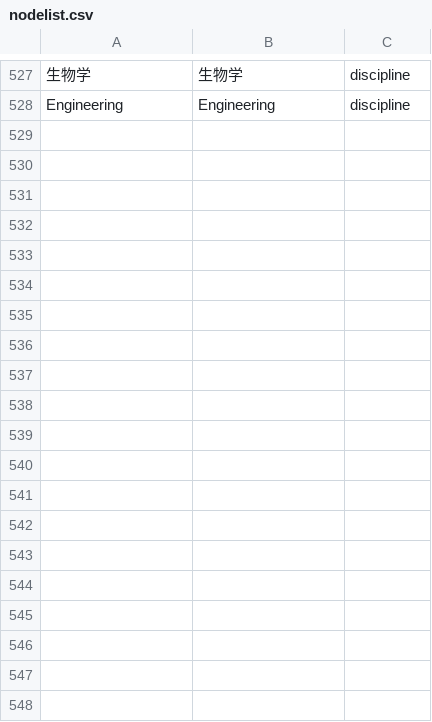
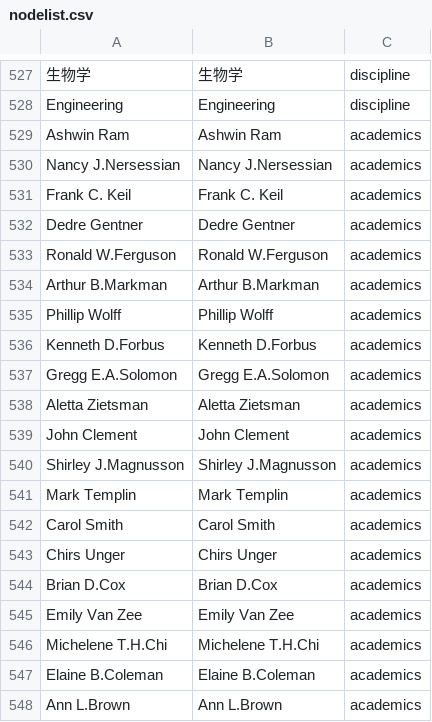
Before and after one commit to JingjingBNU/The-Learning-Sciences, a CSV file: data/nodelist.csv, drawn as a sheet; only a part is shown, gaps mark what is left out; the diff covers the shown part only; the diff names each change by its address in the sheet, - before the commit and + after, or states it on an @@ line.

Commit message:
Update nodelist.csv
我是王麒钧，我添加了1997年的数据

```diff
--- a/data/nodelist.csv
+++ b/data/nodelist.csv
+row 529: Ashwin Ram | Ashwin Ram | academics
+row 530: Nancy J.Nersessian | Nancy J.Nersessian | academics
+row 531: Frank C. Keil | Frank C. Keil | academics
+row 532: Dedre Gentner | Dedre Gentner | academics
+row 533: Ronald W.Ferguson | Ronald W.Ferguson | academics
+row 534: Arthur B.Markman | Arthur B.Markman | academics
+row 535: Phillip Wolff | Phillip Wolff | academics
+row 536: Kenneth D.Forbus | Kenneth D.Forbus | academics
+row 537: Gregg E.A.Solomon | Gregg E.A.Solomon | academics
+row 538: Aletta Zietsman | Aletta Zietsman | academics
+row 539: John Clement | John Clement | academics
+row 540: Shirley J.Magnusson | Shirley J.Magnusson | academics
+row 541: Mark Templin | Mark Templin | academics
+row 542: Carol Smith | Carol Smith | academics
+row 543: Chirs Unger | Chirs Unger | academics
+row 544: Brian D.Cox | Brian D.Cox | academics
+row 545: Emily Van Zee | Emily Van Zee | academics
+row 546: Michelene T.H.Chi | Michelene T.H.Chi | academics
+row 547: Elaine B.Coleman | Elaine B.Coleman | academics
+row 548: Ann L.Brown | Ann L.Brown | academics
```
Also changed, not shown: 38 added rows elsewhere in this file.
